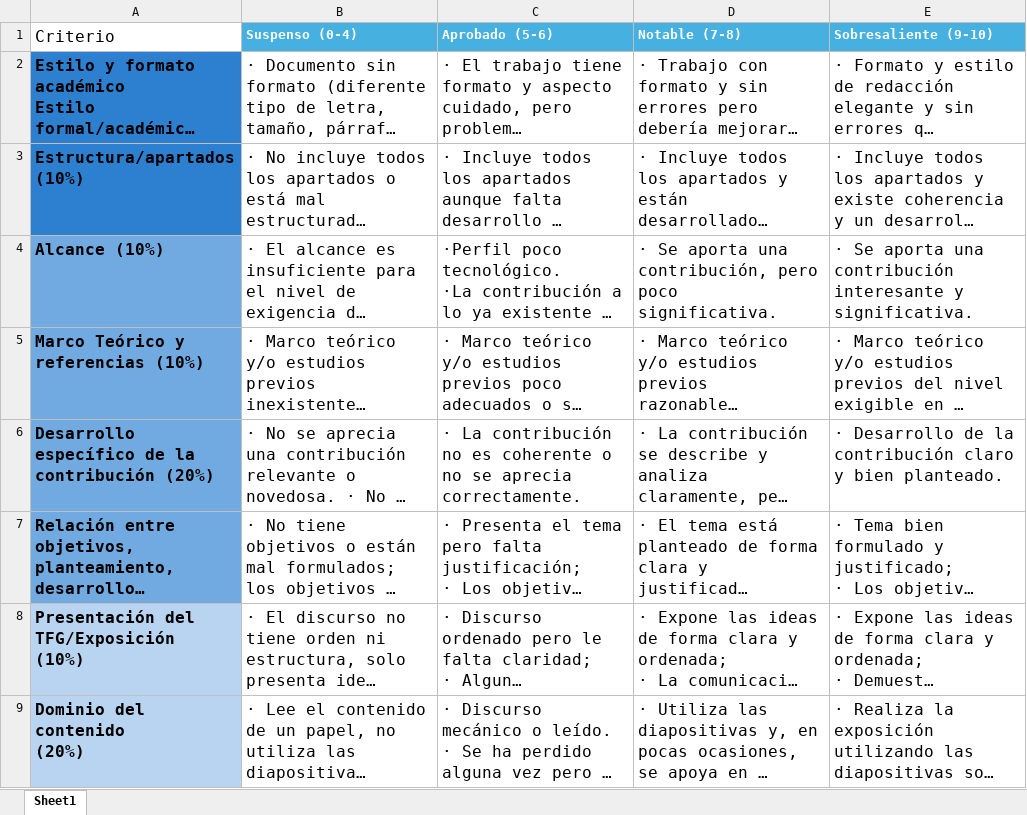
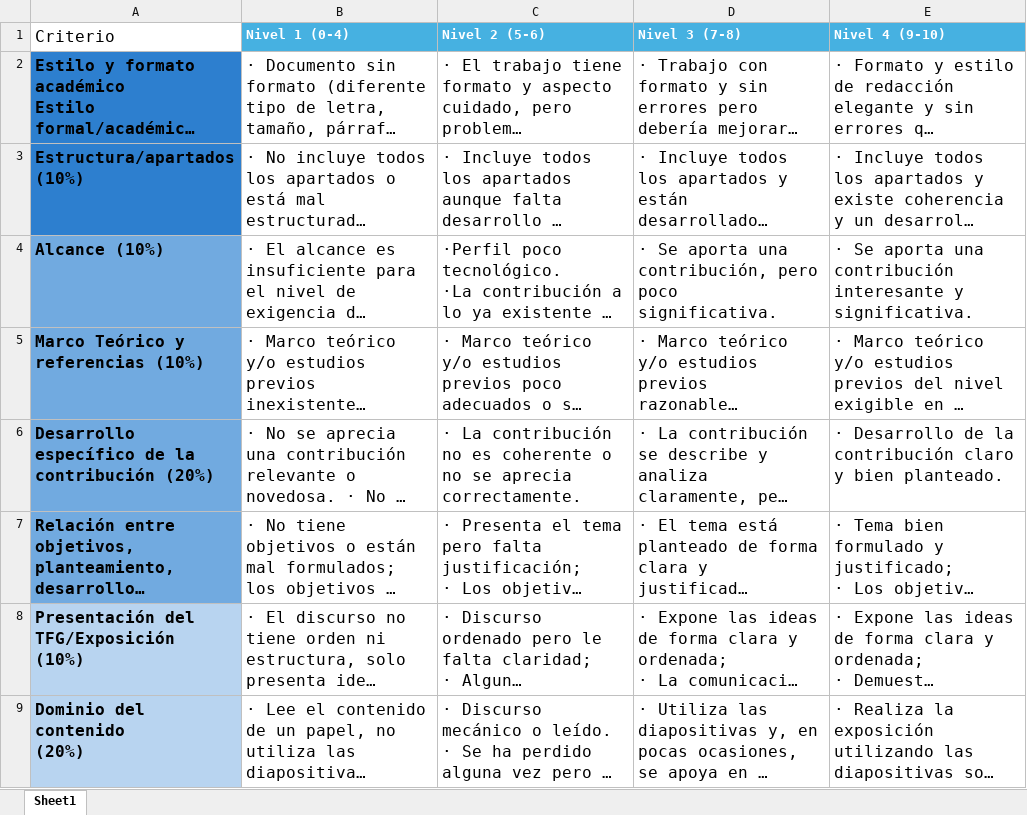
Before and after one commit to jjvrubio/automatedEval, an Excel workbook: automatedEval/TFM_Evaluator_Prompt_Package/rubrica MUGPTD.xlsx, sheet Sheet1, drawn as a sheet; long unchanged cells end in …; values as stored, in another font and other column widths than the file's, no borders; the diff names each change by its address in the sheet, - before the commit and + after, or states it on an @@ line.

```diff
--- a/automatedEval/TFM_Evaluator_Prompt_Package/rubrica MUGPTD.xlsx (sheet Sheet1)
+++ b/automatedEval/TFM_Evaluator_Prompt_Package/rubrica MUGPTD.xlsx (sheet Sheet1)
-B1: Suspenso (0-4)
+B1: Nivel 1 (0-4)
-C1: Aprobado (5-6)
+C1: Nivel 2 (5-6)
-D1: Notable (7-8)
+D1: Nivel 3 (7-8)
-E1: Sobresaliente (9-10)
+E1: Nivel 4 (9-10)
```
Also changed, not shown: automatedEval/TFM_Evaluator_Prompt_Package/rubrica MUDPE.xlsx, 9 other files.
